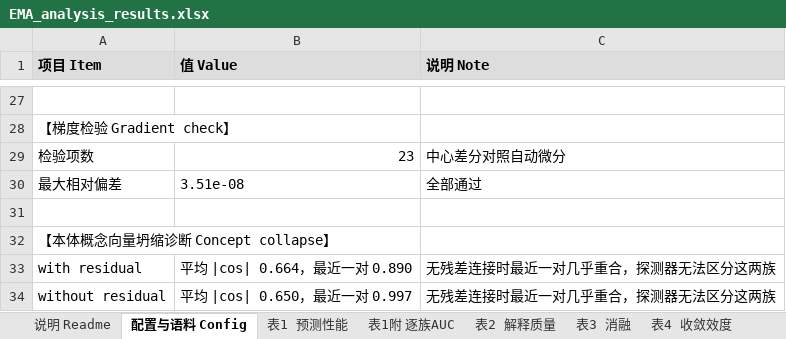
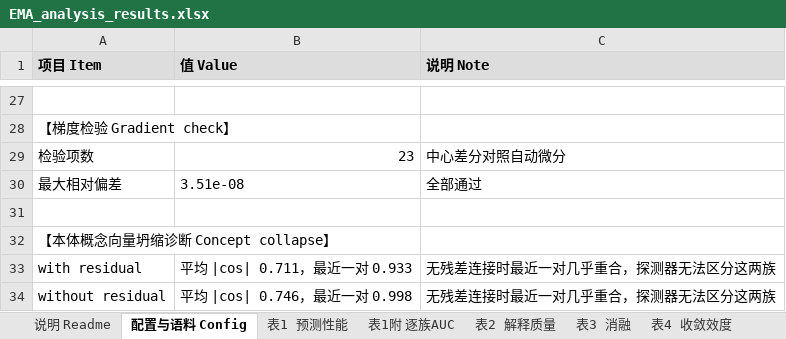
Before and after one commit to caixinyu2017-star/xixi, an Excel workbook: ema-regulation-ai/export/EMA_analysis_results.xlsx, sheet 配置与语料 Config, drawn as a sheet; only a part is shown, gaps mark what is left out; values as stored, in another font and other column widths than the file's, no borders; the diff covers the shown part only; the diff names each change by its address in the sheet, - before the commit and + after, or states it on an @@ line.

```diff
--- a/ema-regulation-ai/export/EMA_analysis_results.xlsx (sheet 配置与语料 Config)
+++ b/ema-regulation-ai/export/EMA_analysis_results.xlsx (sheet 配置与语料 Config)
-B33 (值 Value): 平均 |cos| 0.664，最近一对 0.890
+B33 (值 Value): 平均 |cos| 0.711，最近一对 0.933
-B34 (值 Value): 平均 |cos| 0.650，最近一对 0.997
+B34 (值 Value): 平均 |cos| 0.746，最近一对 0.998
```
Also changed, not shown: 4 added rows, 4 removed rows and 11 edited cells elsewhere in this sheet, sheet 稀疏权重扫描 Sweep, sheet 表3 消融, sheet 表2 解释质量, sheet 表1附 逐族AUC, sheet 表1 预测性能, sheet 表4 收敛效度, 2 more sheets, 23 other files.
